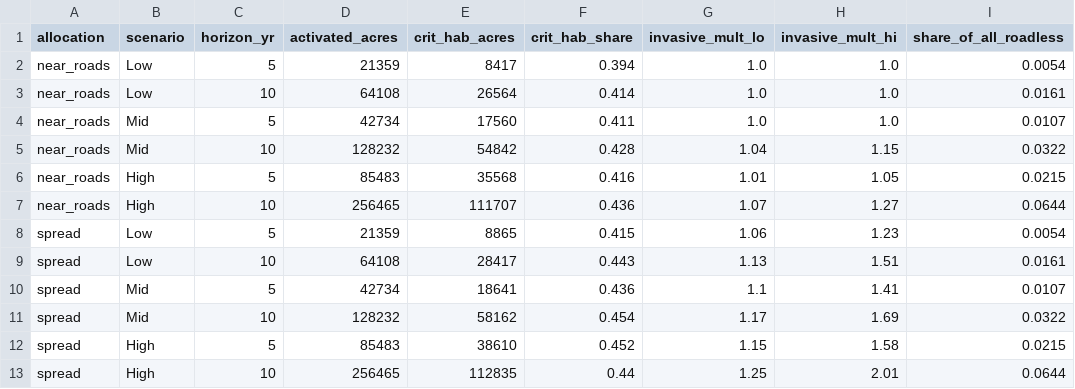
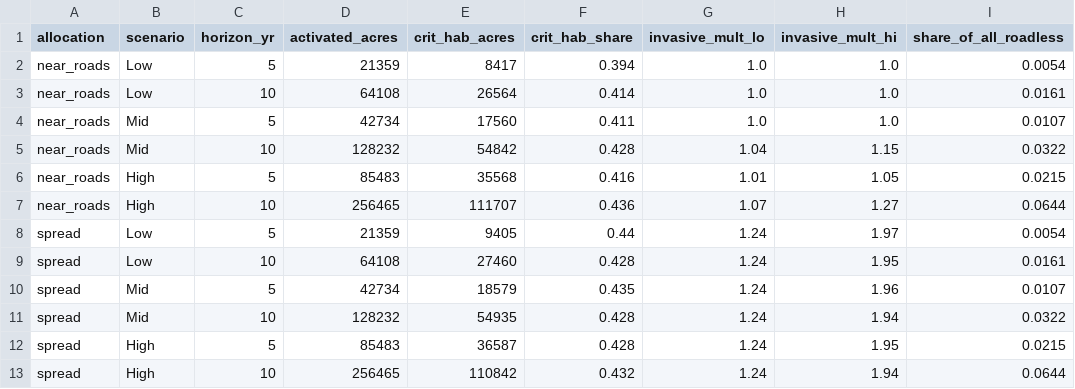
Before and after one commit to TaylorBurke/forest-sight, a CSV file: data/scenarios.csv, drawn as a sheet.

```diff
--- a/data/scenarios.csv
+++ b/data/scenarios.csv
@@ -7,7 +7,7 @@ near_roads,High,5,85483,35568,0.416,1.01,1.05,0.0215
 near_roads,High,10,256465,111707,0.436,1.07,1.27,0.0644
-spread,Low,5,21359,8865,0.415,1.06,1.23,0.0054
-spread,Low,10,64108,28417,0.443,1.13,1.51,0.0161
-spread,Mid,5,42734,18641,0.436,1.1,1.41,0.0107
-spread,Mid,10,128232,58162,0.454,1.17,1.69,0.0322
-spread,High,5,85483,38610,0.452,1.15,1.58,0.0215
-spread,High,10,256465,112835,0.44,1.25,2.01,0.0644
+spread,Low,5,21359,9405,0.44,1.24,1.97,0.0054
+spread,Low,10,64108,27460,0.428,1.24,1.95,0.0161
+spread,Mid,5,42734,18579,0.435,1.24,1.96,0.0107
+spread,Mid,10,128232,54935,0.428,1.24,1.94,0.0322
+spread,High,5,85483,36587,0.428,1.24,1.95,0.0215
+spread,High,10,256465,110842,0.432,1.24,1.94,0.0644
```
Also changed, not shown: 5 other files.
